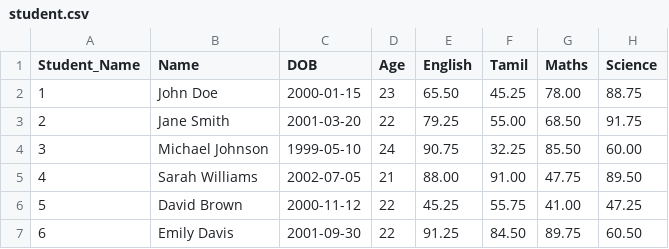
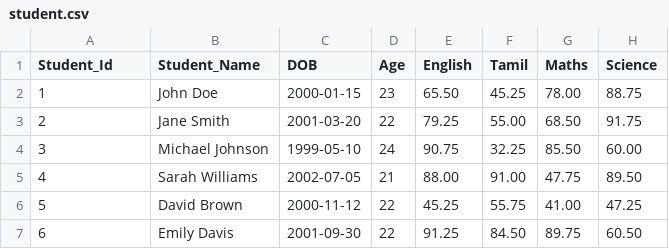
Before and after one commit to Santhosh095/pandasDatasets, a CSV file: student.csv, drawn as a sheet; only a part is shown.

Commit message:
Update student.csv

```diff
--- a/student.csv
+++ b/student.csv
@@ -1,2 +1,2 @@
-Student_Name,Name,DOB,Age,English,Tamil,Maths,Science
+Student_Id,Student_Name,DOB,Age,English,Tamil,Maths,Science
 1,John Doe,2000-01-15,23,65.50,45.25,78.00,88.75
```
